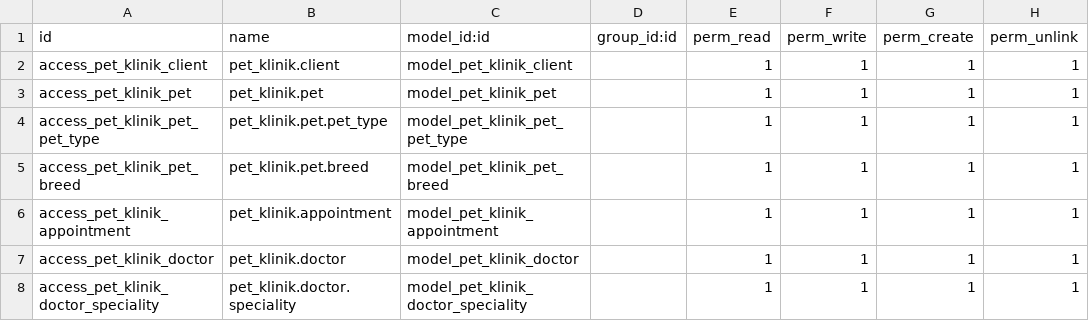
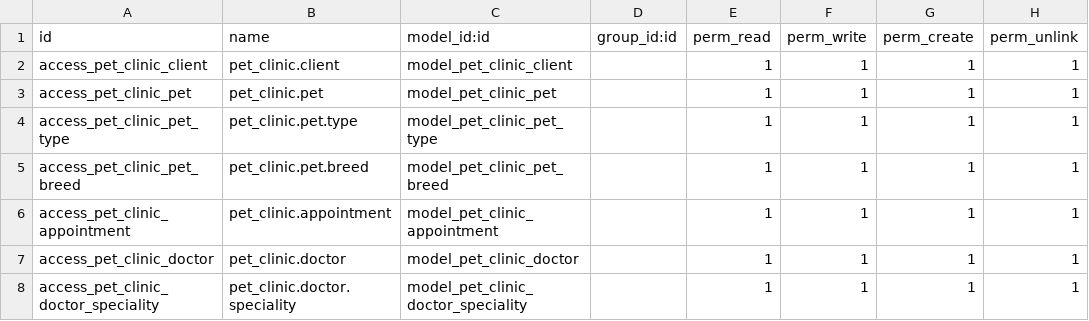
Before and after one commit to EstebanMonge/Odoo-Pet-Clinic, a CSV file: security/ir.model.access.csv, drawn as a sheet.

```diff
--- a/security/ir.model.access.csv
+++ b/security/ir.model.access.csv
@@ -1,8 +1,8 @@
 id,name,model_id:id,group_id:id,perm_read,perm_write,perm_create,perm_unlink
-access_pet_klinik_client,pet_klinik.client,model_pet_klinik_client,,1,1,1,1
-access_pet_klinik_pet,pet_klinik.pet,model_pet_klinik_pet,,1,1,1,1
-access_pet_klinik_pet_pet_type,pet_klinik.pet.pet_type,model_pet_klinik_pet_pet_type,,1,1,1,1
-access_pet_klinik_pet_breed,pet_klinik.pet.breed,model_pet_klinik_pet_breed,,1,1,1,1
-access_pet_klinik_appointment,pet_klinik.appointment,model_pet_klinik_appointment,,1,1,1,1
-access_pet_klinik_doctor,pet_klinik.doctor,model_pet_klinik_doctor,,1,1,1,1
-access_pet_klinik_doctor_speciality,pet_klinik.doctor.speciality,model_pet_klinik_doctor_speciality,,1,1,1,1
+access_pet_clinic_client,pet_clinic.client,model_pet_clinic_client,,1,1,1,1
+access_pet_clinic_pet,pet_clinic.pet,model_pet_clinic_pet,,1,1,1,1
+access_pet_clinic_pet_type,pet_clinic.pet.type,model_pet_clinic_pet_type,,1,1,1,1
+access_pet_clinic_pet_breed,pet_clinic.pet.breed,model_pet_clinic_pet_breed,,1,1,1,1
+access_pet_clinic_appointment,pet_clinic.appointment,model_pet_clinic_appointment,,1,1,1,1
+access_pet_clinic_doctor,pet_clinic.doctor,model_pet_clinic_doctor,,1,1,1,1
+access_pet_clinic_doctor_speciality,pet_clinic.doctor.speciality,model_pet_clinic_doctor_speciality,,1,1,1,1
```
Also changed, not shown: 12 other files.
